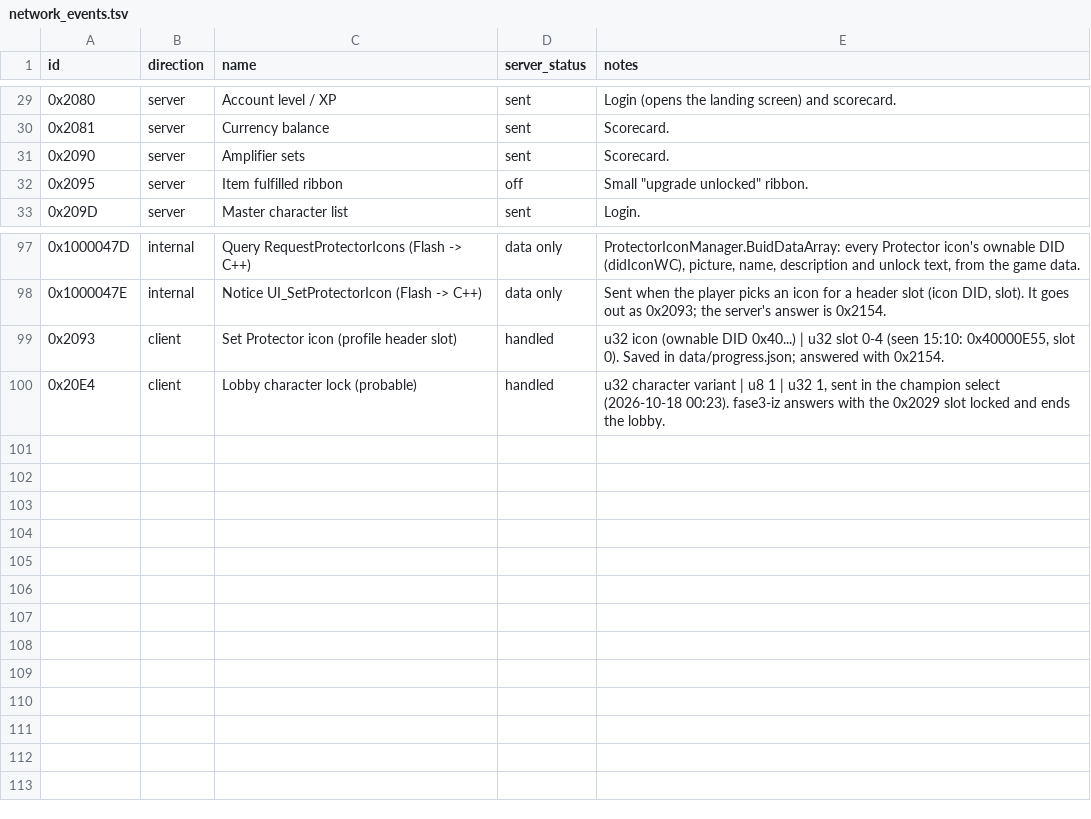
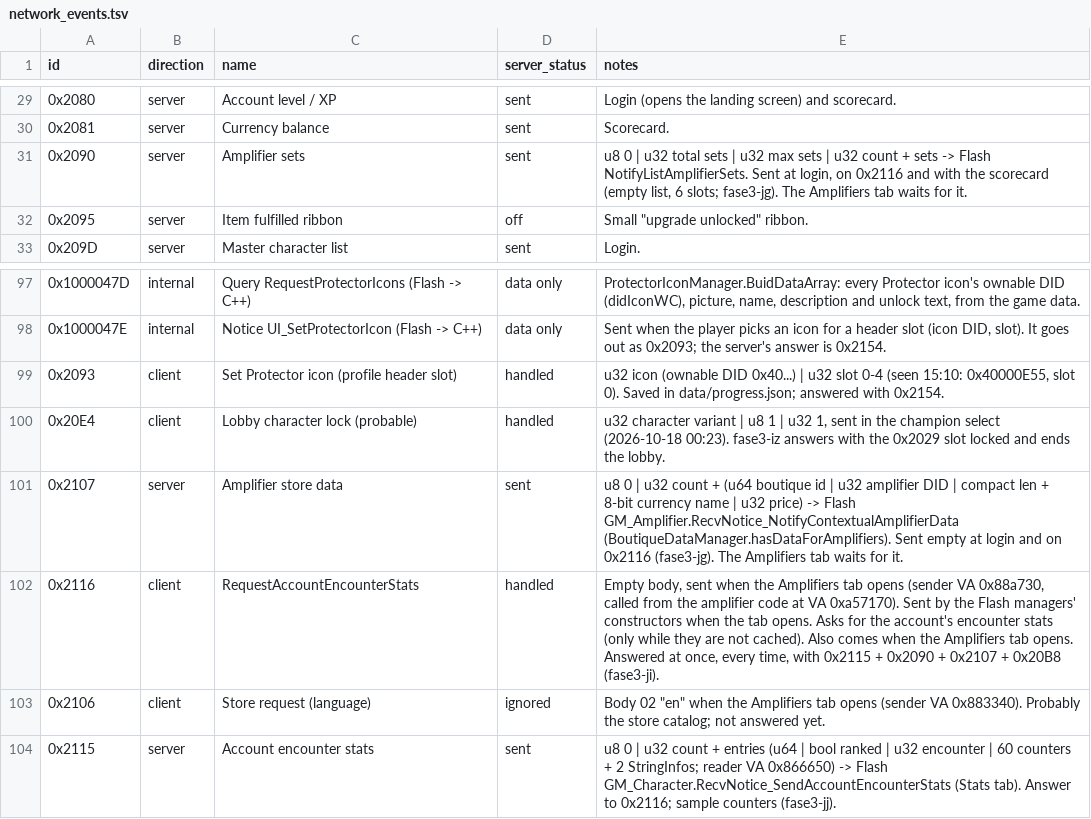
Before and after one commit to EricHardiman/infinite-crisis-server, a TSV file: catalog/data/network_events.tsv, drawn as a sheet; only a part is shown, gaps mark what is left out.

```diff
--- a/catalog/data/network_events.tsv
+++ b/catalog/data/network_events.tsv
@@ -30,3 +30,3 @@ id	direction	name	server_status	notes
 0x2081	server	Currency balance	sent	Scorecard.
-0x2090	server	Amplifier sets	sent	Scorecard.
+0x2090	server	Amplifier sets	sent	u8 0 | u32 total sets | u32 max sets | u32 count + sets -> Flash NotifyListAmplifierSets. Sent at login, on 0x2116 and with the scorecard (empty list, 6 slots; fase3-jg). The Amplifiers tab waits for it.
 0x2095	server	Item fulfilled ribbon	off	Small "upgrade unlocked" ribbon.
@@ -100 +100,5 @@ id	direction	name	server_status	notes
 0x20E4	client	Lobby character lock (probable)	handled	u32 character variant | u8 1 | u32 1, sent in the champion select (2026-10-18 00:23). fase3-iz answers with the 0x2029 slot locked and ends the lobby.
+0x2107	server	Amplifier store data	sent	u8 0 | u32 count + (u64 boutique id | u32 amplifier DID | compact len + 8-bit currency name | u32 price) -> Flash GM_Amplifier.RecvNotice_NotifyContextualAmplifierData (BoutiqueDataManager.hasDataForAmplifiers). Sent empty at login and on 0x2116 (fase3-jg). The Amplifiers tab waits for it.
+0x2116	client	RequestAccountEncounterStats	handled	Empty body, sent when the Amplifiers tab opens (sender VA 0x88a730, called from the amplifier code at VA 0xa57170). Sent by the Flash managers' constructors when the tab opens. Asks for the account's encounter stats (only while they are not cached). Also comes when the Amplifiers tab opens. Answered at once, every time, with 0x2115 + 0x2090 + 0x2107 + 0x20B8 (fase3-ji).
+0x2106	client	Store request (language)	ignored	Body 02 "en" when the Amplifiers tab opens (sender VA 0x883340). Probably the store catalog; not answered yet.
+0x2115	server	Account encounter stats	sent	u8 0 | u32 count + entries (u64 | bool ranked | u32 encounter | 60 counters + 2 StringInfos; reader VA 0x866650) -> Flash GM_Character.RecvNotice_SendAccountEncounterStats (Stats tab). Answer to 0x2116; sample counters (fase3-jj).
```
Also changed, not shown: catalog/data/records.tsv, catalog/data/skills_notes.tsv, 16 other files.
